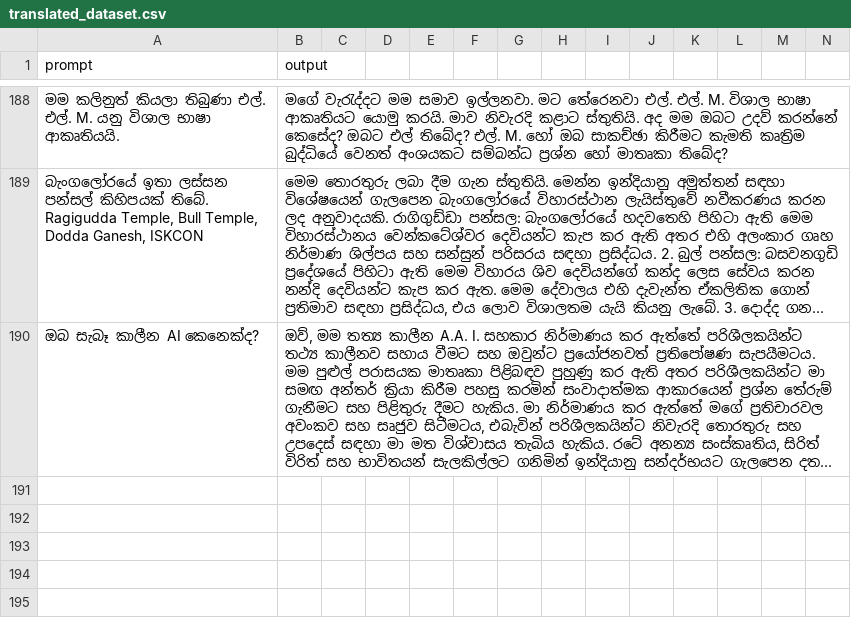
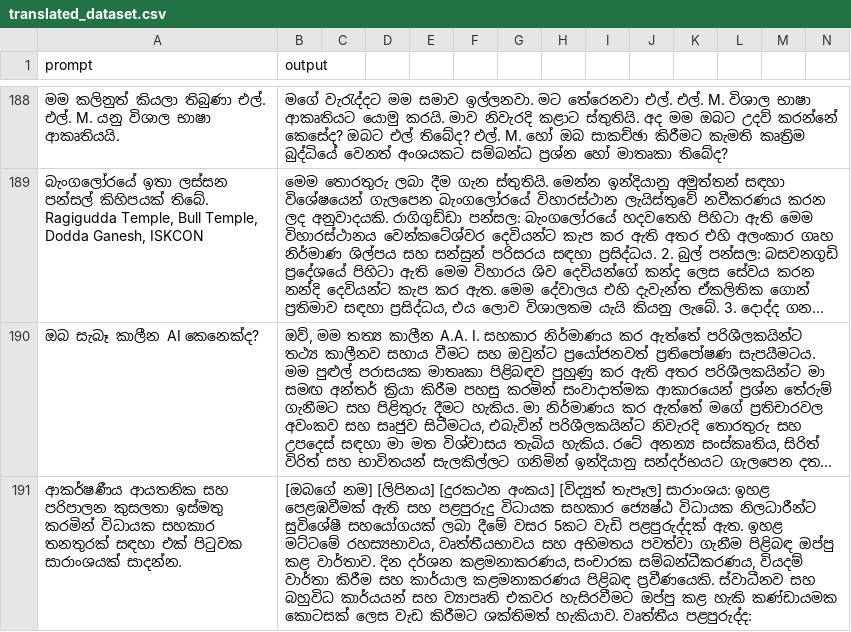
Before and after one commit to BeatBard/SinhalaLLM_dataset_creation, a CSV file: Translating_hindi/translated_dataset.csv, drawn as a sheet; only a part is shown, gaps mark what is left out; long unchanged cells end in …; rows hold the shown columns only; the diff names each change by its address in the sheet, - before the commit and + after, or states it on an @@ line.

Commit message:
Progress: Translated row 190

```diff
--- a/Translating_hindi/translated_dataset.csv
+++ b/Translating_hindi/translated_dataset.csv
+row 191: ආකර්ෂණීය ආයතනික සහ පරිපාලන කුසලතා ඉස්මතු කරමින් විධායක සහකාර තනතුරක් සඳහා එක් පිටුවක සාරාංශයක් සාදන්න. | [ඔබගේ නම] [ලිපිනය] [දුරකථන අංකය] [විද්‍යුත් තැපෑල] සාරාංශය: ඉහළ පෙළඹවීමක් ඇති සහ පළපුරුදු විධායක සහකාර ජ්‍යෙෂ්ඨ විධායක නිලධාරීන්ට සුවිශේෂී සහයෝගයක් ලබා දීමේ වසර 5කට වැඩි පළපුරුද්දක් ඇත. ඉහළ මට්ටමේ රහස්‍යභාවය, වෘත්තීයභාවය සහ අභිමතය පවත්වා ගැනීම පිළිබඳ ඔප්පු කළ වාර්තාව. දින දර්ශන කළමනාකරණය, සංචාරක සම්බන්ධීකරණය, වියදම් වාර්තා කිරීම සහ කාර්යාල කළමනාකරණය පිළිබඳ ප්‍රවීණයෙකි. ස්වාධීනව සහ බහුවිධ කාර්යයන් සහ ව්‍යාපෘති එකවර හැසිරවීමට ඔප්පු කළ හැකි කණ්ඩායමක කොටසක් ලෙස වැඩ කිරීමට ශක්තිමත් හැකියාව. වෘත්තීය පළපුරුද්ද:
```
